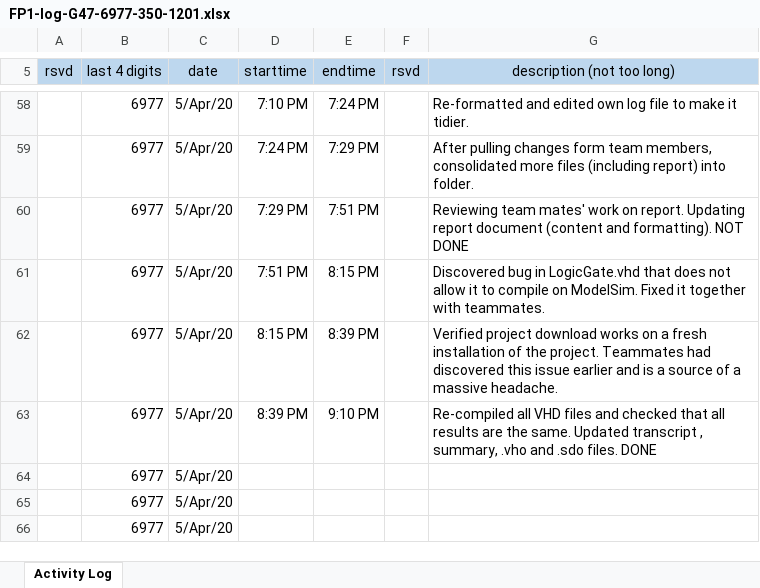
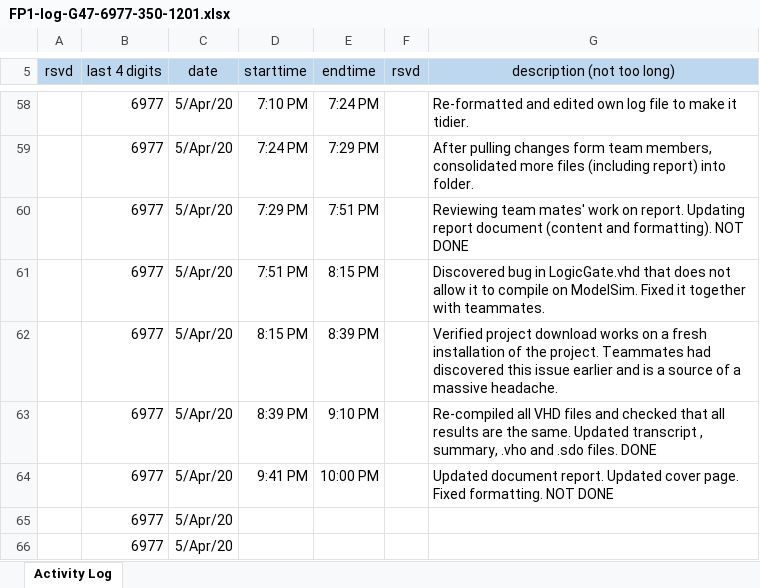
Before and after one commit to cjinn/ensc350-finalproject, an Excel workbook: Submission/FP1-log-G47-6977-350-1201.xlsx, sheet Activity Log, drawn as a sheet; only a part is shown, gaps mark what is left out; values as stored, in another font and other column widths than the file's, no borders; removed rows and columns are numbered as before the commit, all else as after; the diff names each change by its address in the sheet, - before the commit and + after, or states it on an @@ line.

Commit message:
Updated submission folder

```diff
--- a/Submission/FP1-log-G47-6977-350-1201.xlsx (sheet Activity Log)
+++ b/Submission/FP1-log-G47-6977-350-1201.xlsx (sheet Activity Log)
-row 64:  | 6977 | 5/Apr/20
+row 64:  | 6977 | 5/Apr/20 | 9:41 PM | 10:00 PM |  | Updated document report. Updated cover page. Fixed formatting. NOT DONE
```
Also changed, not shown: 3 other files.
